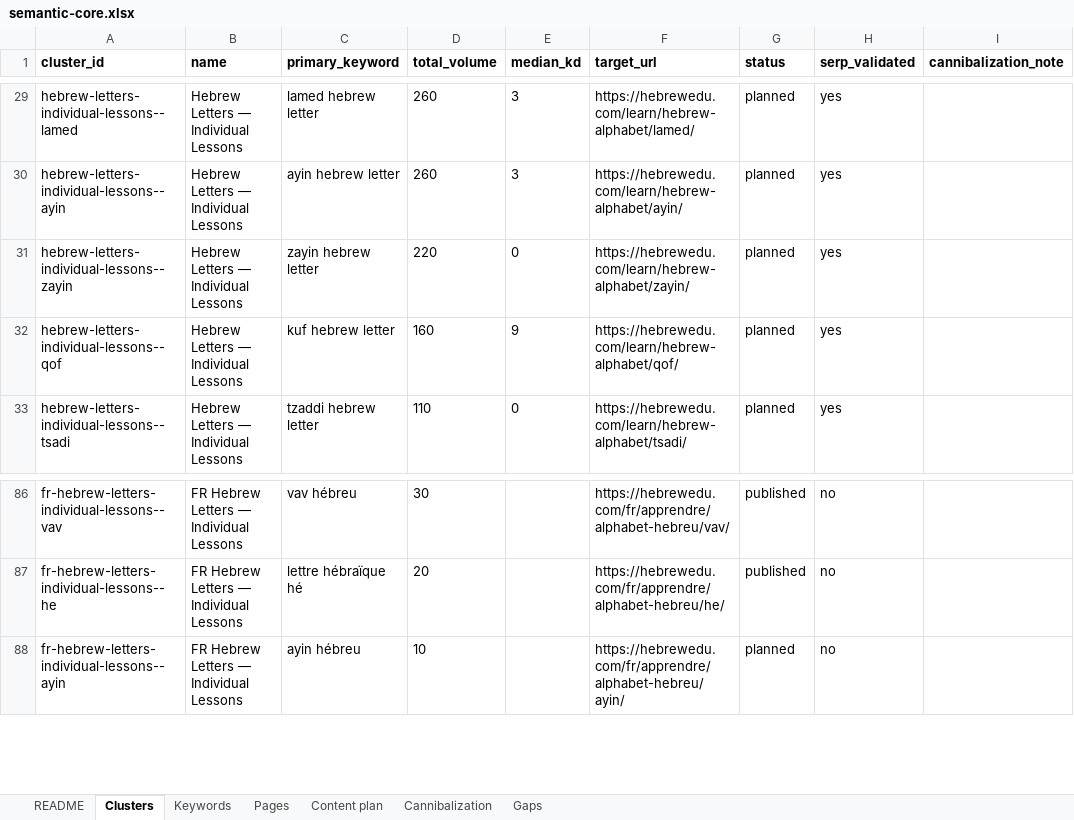
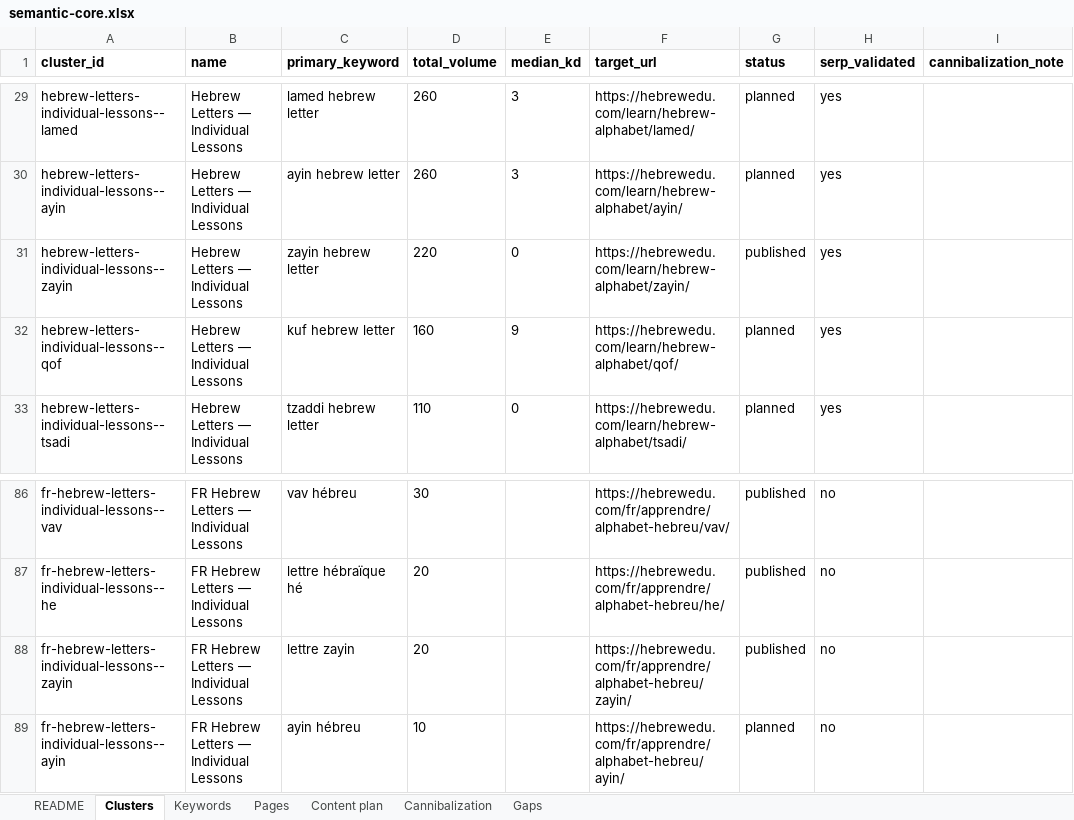
Before and after one commit to vicso-name/hebrewedu-site, an Excel workbook: docs/seo/semantic-core.xlsx, sheet Clusters, drawn as a sheet; only a part is shown, gaps mark what is left out; values as stored, in another font and other column widths than the file's, no borders; the diff names each change by its address in the sheet, - before the commit and + after, or states it on an @@ line.

```diff
--- a/docs/seo/semantic-core.xlsx (sheet Clusters)
+++ b/docs/seo/semantic-core.xlsx (sheet Clusters)
-G31 (status): planned
+G31 (status): published
+row 88: fr-hebrew-letters-individual-lessons--zayin | FR Hebrew Letters — Individual Lessons | lettre zayin | 20 |  | https://hebrewedu.com/fr/apprendre/alphabet-hebreu/zayin/ | published | no
```
Also changed, not shown: sheet Keywords, sheet Pages, sheet Content plan, sheet Gaps, 13 other files.
